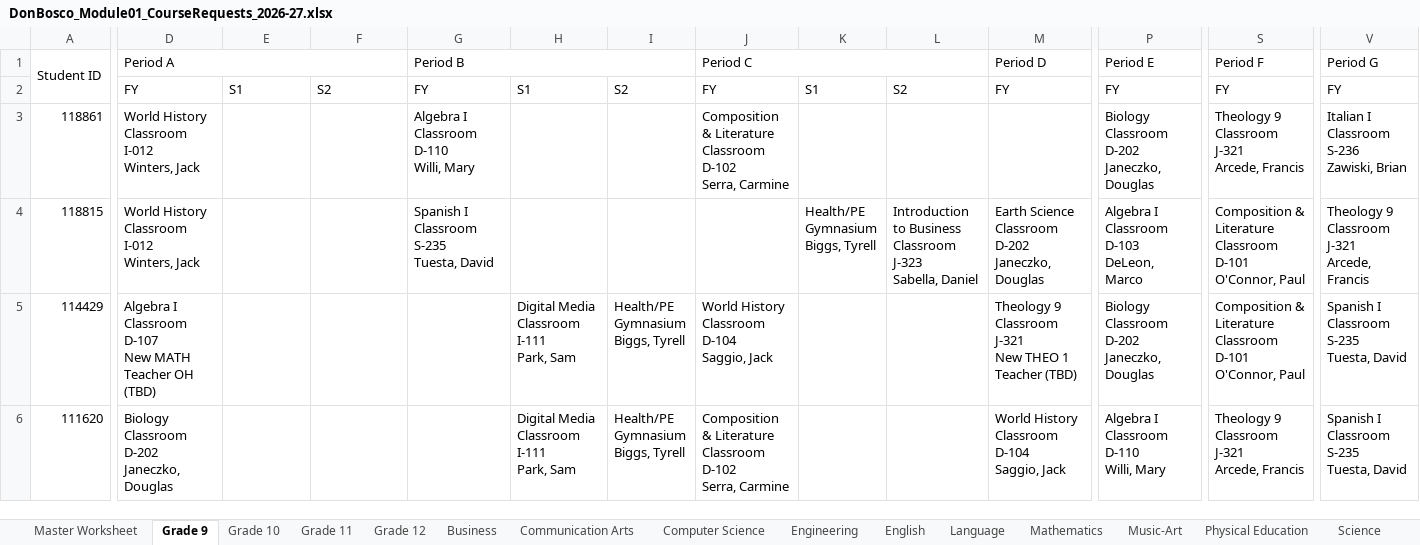
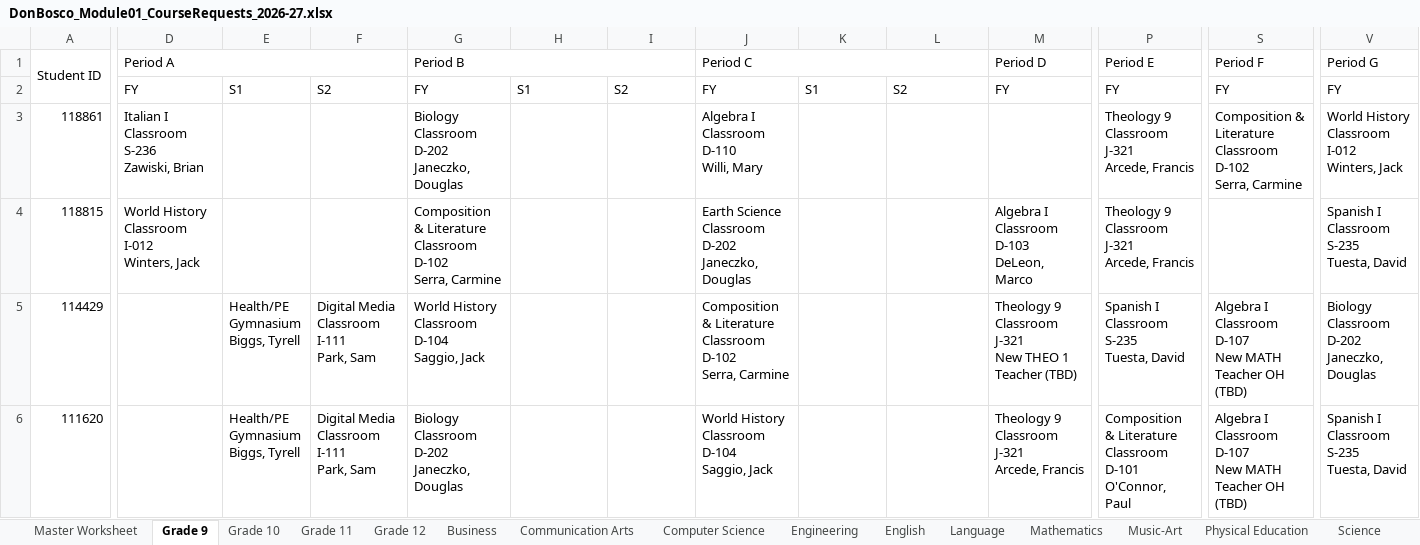
Before and after one commit to jciofalopowerllc-stack/sat-course, an Excel workbook: DonBosco_Module01_CourseRequests_2026-27.xlsx, sheet Grade 9, drawn as a sheet; only a part is shown, gaps mark what is left out; values as stored, in another font and other column widths than the file's, no cell formats; ↵ is a line break in a cell; the diff covers the shown part only; the diff names each change by its address in the sheet, - before the commit and + after, or states it on an @@ line.

```diff
--- a/DonBosco_Module01_CourseRequests_2026-27.xlsx (sheet Grade 9)
+++ b/DonBosco_Module01_CourseRequests_2026-27.xlsx (sheet Grade 9)
-D3 (Period A): World History ↵ Classroom I-012 ↵ Winters, Jack
+D3 (Period A): Italian I ↵ Classroom S-236 ↵ Zawiski, Brian
-G3 (Period B): Algebra I ↵ Classroom D-110 ↵ Willi, Mary
+G3 (Period B): Biology ↵ Classroom D-202 ↵ Janeczko, Douglas
-J3 (Period C): Composition & Literature ↵ Classroom D-102 ↵ Serra, Carmine
+J3 (Period C): Algebra I ↵ Classroom D-110 ↵ Willi, Mary
-P3 (Period E): Biology ↵ Classroom D-202 ↵ Janeczko, Douglas
+P3 (Period E): Theology 9 ↵ Classroom J-321 ↵ Arcede, Francis
-S3 (Period F): Theology 9 ↵ Classroom J-321 ↵ Arcede, Francis
+S3 (Period F): Composition & Literature ↵ Classroom D-102 ↵ Serra, Carmine
-V3 (Period G): Italian I ↵ Classroom S-236 ↵ Zawiski, Brian
+V3 (Period G): World History ↵ Classroom I-012 ↵ Winters, Jack
-G4 (Period B): Spanish I ↵ Classroom S-235 ↵ Tuesta, David
+G4 (Period B): Composition & Literature ↵ Classroom D-102 ↵ Serra, Carmine
-J4 (Period C): (empty)
+J4 (Period C): Earth Science ↵ Classroom D-202 ↵ Janeczko, Douglas
-K4: Health/PE ↵ Gymnasium ↵ Biggs, Tyrell
+K4: (empty)
-L4: Introduction to Business ↵ Classroom J-323 ↵ Sabella, Daniel
+L4: (empty)
-M4 (Period D): Earth Science ↵ Classroom D-202 ↵ Janeczko, Douglas
+M4 (Period D): Algebra I ↵ Classroom D-103 ↵ DeLeon, Marco
-P4 (Period E): Algebra I ↵ Classroom D-103 ↵ DeLeon, Marco
+P4 (Period E): Theology 9 ↵ Classroom J-321 ↵ Arcede, Francis
-S4 (Period F): Composition & Literature ↵ Classroom D-101 ↵ O'Connor, Paul
+S4 (Period F): (empty)
-V4 (Period G): Theology 9 ↵ Classroom J-321 ↵ Arcede, Francis
+V4 (Period G): Spanish I ↵ Classroom S-235 ↵ Tuesta, David
-D5 (Period A): Algebra I ↵ Classroom D-107 ↵ New MATH Teacher OH (TBD)
+D5 (Period A): (empty)
-E5:E6: (empty)
+E5:E6: Health/PE ↵ Gymnasium ↵ Biggs, Tyrell
-F5:F6: (empty)
+F5:F6: Digital Media ↵ Classroom I-111 ↵ Park, Sam
-G5 (Period B): (empty)
+G5 (Period B): World History ↵ Classroom D-104 ↵ Saggio, Jack
-H5:H6: Digital Media ↵ Classroom I-111 ↵ Park, Sam
+H5:H6: (empty)
-I5:I6: Health/PE ↵ Gymnasium ↵ Biggs, Tyrell
+I5:I6: (empty)
-J5 (Period C): World History ↵ Classroom D-104 ↵ Saggio, Jack
+J5 (Period C): Composition & Literature ↵ Classroom D-102 ↵ Serra, Carmine
-P5 (Period E): Biology ↵ Classroom D-202 ↵ Janeczko, Douglas
+P5 (Period E): Spanish I ↵ Classroom S-235 ↵ Tuesta, David
-S5 (Period F): Composition & Literature ↵ Classroom D-101 ↵ O'Connor, Paul
+S5 (Period F): Algebra I ↵ Classroom D-107 ↵ New MATH Teacher OH (TBD)
-V5 (Period G): Spanish I ↵ Classroom S-235 ↵ Tuesta, David
+V5 (Period G): Biology ↵ Classroom D-202 ↵ Janeczko, Douglas
-D6 (Period A): Biology ↵ Classroom D-202 ↵ Janeczko, Douglas
+D6 (Period A): (empty)
-G6 (Period B): (empty)
+G6 (Period B): Biology ↵ Classroom D-202 ↵ Janeczko, Douglas
-J6 (Period C): Composition & Literature ↵ Classroom D-102 ↵ Serra, Carmine
+J6 (Period C): World History ↵ Classroom D-104 ↵ Saggio, Jack
-M6 (Period D): World History ↵ Classroom D-104 ↵ Saggio, Jack
+M6 (Period D): Theology 9 ↵ Classroom J-321 ↵ Arcede, Francis
-P6 (Period E): Algebra I ↵ Classroom D-110 ↵ Willi, Mary
+P6 (Period E): Composition & Literature ↵ Classroom D-101 ↵ O'Connor, Paul
-S6 (Period F): Theology 9 ↵ Classroom J-321 ↵ Arcede, Francis
+S6 (Period F): Algebra I ↵ Classroom D-107 ↵ New MATH Teacher OH (TBD)
```
Also changed, not shown: 1889 edited cells elsewhere in this sheet, sheet Master Worksheet, sheet Section Summary, sheet Grade 10, sheet Grade 12, sheet Manual Review, sheet Grade 11, 18 more sheets, cell formats.
